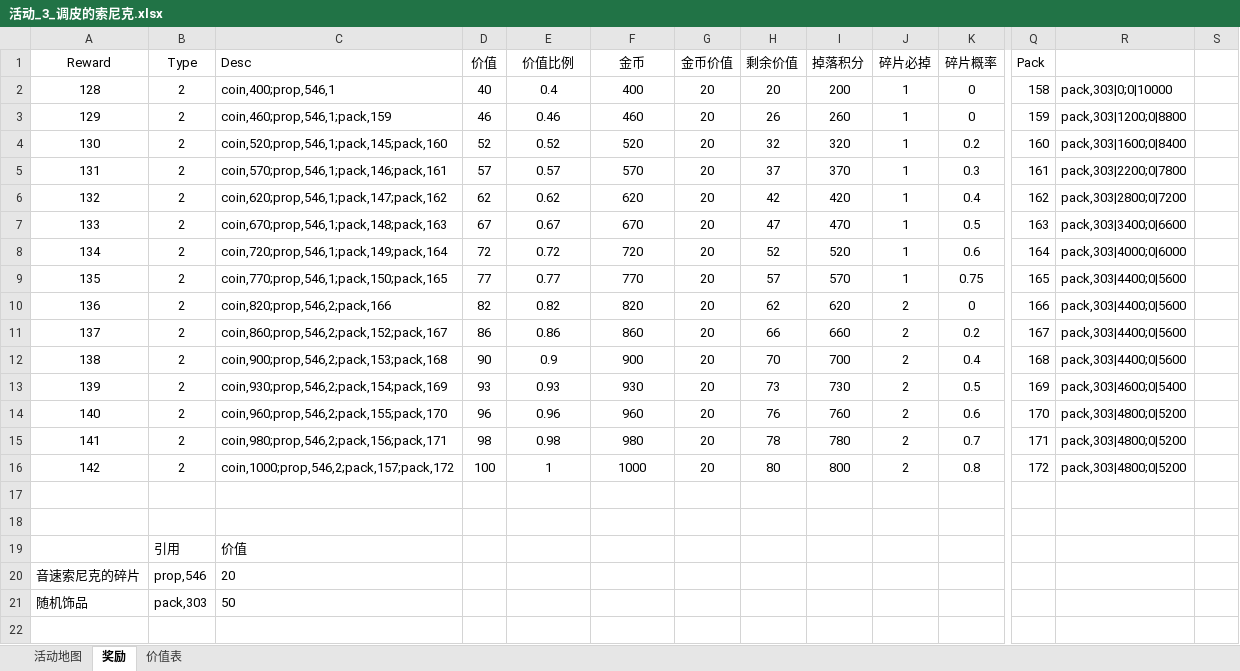
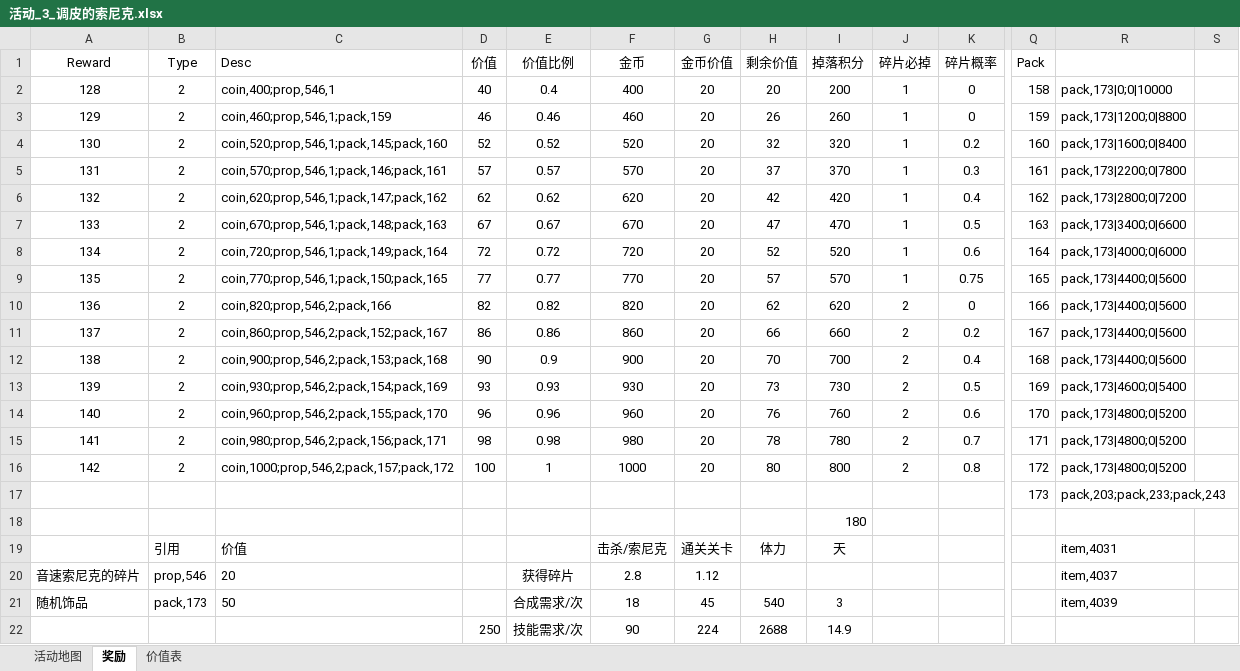
Before and after one commit to lengye49/OPM_Excel, an Excel workbook: OPM经济数值/活动_3_调皮的索尼克.xlsx, sheet 奖励, drawn as a sheet; only a part is shown, gaps mark what is left out; values as stored, in another font and other column widths than the file's, no borders; rows hold the shown columns only; the diff names each change by its address in the sheet, - before the commit and + after, or states it on an @@ line.

```diff
--- a/OPM经济数值/活动_3_调皮的索尼克.xlsx (sheet 奖励)
+++ b/OPM经济数值/活动_3_调皮的索尼克.xlsx (sheet 奖励)
-R2: pack,303|0;0|10000
+R2: pack,173|0;0|10000
-R3: pack,303|1200;0|8800
+R3: pack,173|1200;0|8800
-R4: pack,303|1600;0|8400
+R4: pack,173|1600;0|8400
-R5: pack,303|2200;0|7800
+R5: pack,173|2200;0|7800
-R6: pack,303|2800;0|7200
+R6: pack,173|2800;0|7200
-R7: pack,303|3400;0|6600
+R7: pack,173|3400;0|6600
-R8: pack,303|4000;0|6000
+R8: pack,173|4000;0|6000
-R9:R12: pack,303|4400;0|5600
+R9:R12: pack,173|4400;0|5600
-R13: pack,303|4600;0|5400
+R13: pack,173|4600;0|5400
-R14:R16: pack,303|4800;0|5200
+R14:R16: pack,173|4800;0|5200
-row 17: (empty)
+row 17:  |  |  |  |  |  |  |  |  |  |  | 173 | pack,203;pack,233;pack,243
-I18 (掉落积分): (empty)
+I18 (掉落积分): 180
-F19 (金币): (empty)
+F19 (金币): 击杀/索尼克
-G19 (金币价值): (empty)
+G19 (金币价值): 通关关卡
-H19 (剩余价值): (empty)
+H19 (剩余价值): 体力
-I19 (掉落积分): (empty)
+I19 (掉落积分): 天
-R19: (empty)
+R19: item,4031
-E20 (价值比例): (empty)
+E20 (价值比例): 获得碎片
-F20 (金币): (empty)
+F20 (金币): 2.8
-G20 (金币价值): (empty)
+G20 (金币价值): 1.12
-R20: (empty)
+R20: item,4037
-B21 (Type): pack,303
+B21 (Type): pack,173
-E21 (价值比例): (empty)
+E21 (价值比例): 合成需求/次
-F21 (金币): (empty)
+F21 (金币): 18
-G21 (金币价值): (empty)
+G21 (金币价值): 45
-H21 (剩余价值): (empty)
+H21 (剩余价值): 540
-I21 (掉落积分): (empty)
+I21 (掉落积分): 3
-R21: (empty)
+R21: item,4039
+row 22:  |  |  | 250 | 技能需求/次 | 90 | 224 | 2688 | 14.9
```
Also changed, not shown: OPM经济数值/饰品.xlsx.
